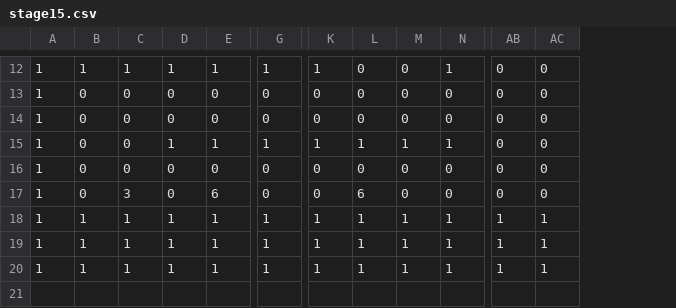
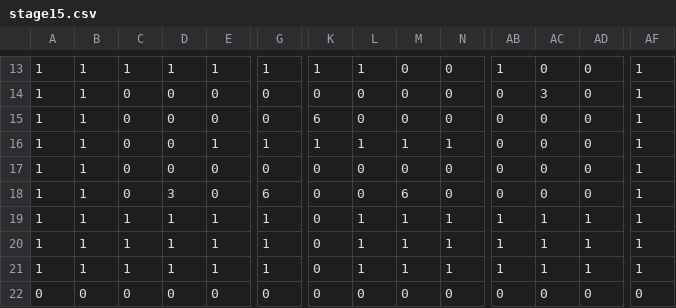
Before and after one commit to suzukimasato1231/team, a CSV file: Tail_Run/Resource/stage/stage15.csv, drawn as a sheet; only a part is shown, gaps mark what is left out; addresses are those after the commit; rows hold the shown columns only; the diff covers the shown part only; the diff names each change by its address in the sheet, - before the commit and + after, or states it on an @@ line.

```diff
--- a/Tail_Run/Resource/stage/stage15.csv
+++ b/Tail_Run/Resource/stage/stage15.csv
+column AD, rows 13-21: 0 | 0 | 0 | 0 | 0 | 0 | 1 | 1 | 1
+column AF, rows 13-21: all 1
-L13: 0
+L13: 1
-N13: 1
+N13: 0
-AB13: 0
+AB13: 1
-B14:B18: 0
+B14:B18: 1
-AC14: 0
+AC14: 3
-K15: 0
+K15: 6
-D16: 1
+D16: 0
-C18: 3
+C18: 0
-D18: 0
+D18: 3
-E18: 6
+E18: 0
-G18: 0
+G18: 6
-L18: 6
+L18: 0
-M18: 0
+M18: 6
-K19:K21: 1
+K19:K21: 0
+row 22: 0 | 0 | 0 | 0 | 0 | 0 | 0 | 0 | 0 | 0 | 0 | 0 | 0 | 0
```
Also changed, not shown: 2 added rows, 1 removed row and 33 edited cells elsewhere in this file, 5 other files.
